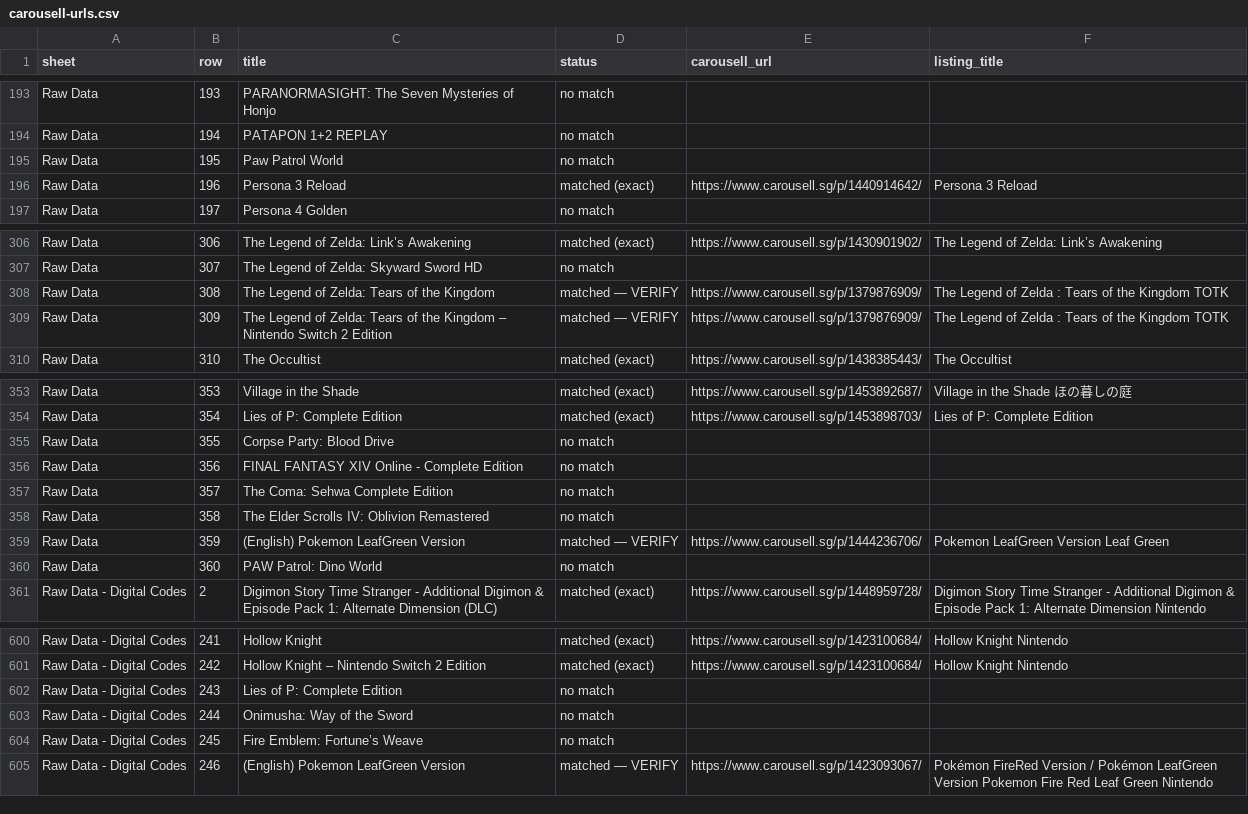
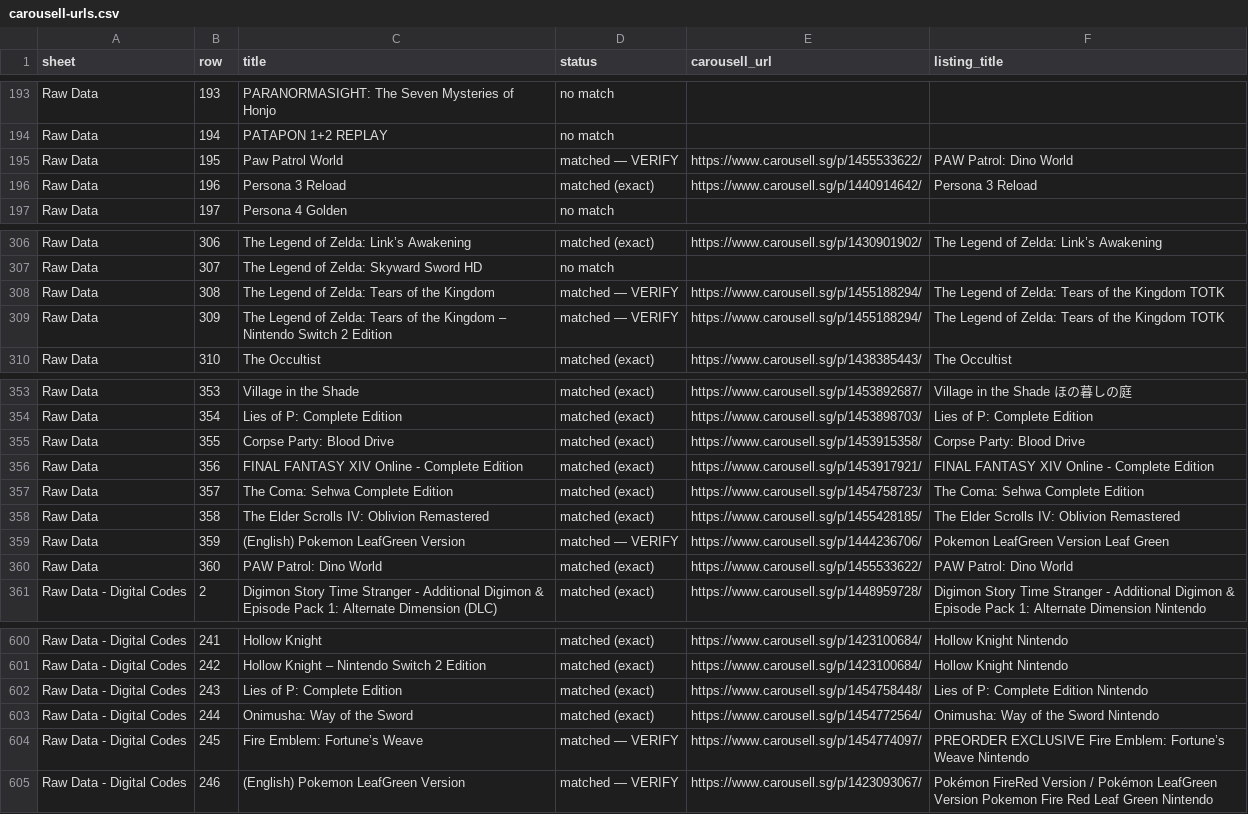
Before and after one commit to imbbloh/game-catalog, a CSV file: carousell-urls.csv, drawn as a sheet; only a part is shown, gaps mark what is left out.

```diff
--- a/carousell-urls.csv
+++ b/carousell-urls.csv
@@ -194,3 +194,3 @@ Raw Data,193,PARANORMASIGHT: The Seven Mysteries of Honjo,no match,,
 Raw Data,194,PATAPON 1+2 REPLAY,no match,,
-Raw Data,195,Paw Patrol World,no match,,
+Raw Data,195,Paw Patrol World,matched — VERIFY,https://www.carousell.sg/p/1455533622/,PAW Patrol: Dino World
 Raw Data,196,Persona 3 Reload,matched (exact),https://www.carousell.sg/p/1440914642/,Persona 3 Reload
@@ -307,4 +307,4 @@ Raw Data,306,The Legend of Zelda: Link’s Awakening,matched (exact),https://www
 Raw Data,307,The Legend of Zelda: Skyward Sword HD,no match,,
-Raw Data,308,The Legend of Zelda: Tears of the Kingdom,matched — VERIFY,https://www.carousell.sg/p/1379876909/,The Legend of Zelda : Tears of the Kingdom TOTK
-Raw Data,309,The Legend of Zelda: Tears of the Kingdom – Nintendo Switch 2 Edition,matched — VERIFY,https://www.carousell.sg/p/1379876909/,The Legend of Zelda : Tears of the Kingdom TOTK
+Raw Data,308,The Legend of Zelda: Tears of the Kingdom,matched — VERIFY,https://www.carousell.sg/p/1455188294/,The Legend of Zelda: Tears of the Kingdom TOTK
+Raw Data,309,The Legend of Zelda: Tears of the Kingdom – Nintendo Switch 2 Edition,matched — VERIFY,https://www.carousell.sg/p/1455188294/,The Legend of Zelda: Tears of the Kingdom TOTK
 Raw Data,310,The Occultist,matched (exact),https://www.carousell.sg/p/1438385443/,The Occultist
@@ -354,8 +354,8 @@ Raw Data,353,Village in the Shade,matched (exact),https://www.carousell.sg/p/145
 Raw Data,354,Lies of P: Complete Edition,matched (exact),https://www.carousell.sg/p/1453898703/,Lies of P: Complete Edition
-Raw Data,355,Corpse Party: Blood Drive,no match,,
-Raw Data,356,FINAL FANTASY XIV Online - Complete Edition,no match,,
-Raw Data,357,The Coma: Sehwa Complete Edition,no match,,
-Raw Data,358,The Elder Scrolls IV: Oblivion Remastered,no match,,
+Raw Data,355,Corpse Party: Blood Drive,matched (exact),https://www.carousell.sg/p/1453915358/,Corpse Party: Blood Drive
+Raw Data,356,FINAL FANTASY XIV Online - Complete Edition,matched (exact),https://www.carousell.sg/p/1453917921/,FINAL FANTASY XIV Online - Complete Edition
+Raw Data,357,The Coma: Sehwa Complete Edition,matched (exact),https://www.carousell.sg/p/1454758723/,The Coma: Sehwa Complete Edition
+Raw Data,358,The Elder Scrolls IV: Oblivion Remastered,matched (exact),https://www.carousell.sg/p/1455428185/,The Elder Scrolls IV: Oblivion Remastered
 Raw Data,359,(English) Pokemon LeafGreen Version,matched — VERIFY,https://www.carousell.sg/p/1444236706/,Pokemon LeafGreen Version Leaf Green
-Raw Data,360,PAW Patrol: Dino World,no match,,
+Raw Data,360,PAW Patrol: Dino World,matched (exact),https://www.carousell.sg/p/1455533622/,PAW Patrol: Dino World
 Raw Data - Digital Codes,2,Digimon Story Time Stranger - Additional Digimon & Episode Pack 1: Alternate Dimension (DLC),matched (exact),https://www.carousell.sg/p/1448959728/,Digimon Story Time Stranger - Additional Digimon & Episode Pack 1: Alternate Dimension Nintendo
@@ -601,5 +601,5 @@ Raw Data - Digital Codes,241,Hollow Knight,matched (exact),https://www.carousell
 Raw Data - Digital Codes,242,Hollow Knight – Nintendo Switch 2 Edition,matched (exact),https://www.carousell.sg/p/1423100684/,Hollow Knight Nintendo
-Raw Data - Digital Codes,243,Lies of P: Complete Edition,no match,,
-Raw Data - Digital Codes,244,Onimusha: Way of the Sword,no match,,
-Raw Data - Digital Codes,245,Fire Emblem: Fortune’s Weave,no match,,
+Raw Data - Digital Codes,243,Lies of P: Complete Edition,matched (exact),https://www.carousell.sg/p/1454758448/,Lies of P: Complete Edition Nintendo
+Raw Data - Digital Codes,244,Onimusha: Way of the Sword,matched (exact),https://www.carousell.sg/p/1454772564/,Onimusha: Way of the Sword Nintendo
+Raw Data - Digital Codes,245,Fire Emblem: Fortune’s Weave,matched — VERIFY,https://www.carousell.sg/p/1454774097/,PREORDER EXCLUSIVE Fire Emblem: Fortune’s Weave Nintendo
 Raw Data - Digital Codes,246,(English) Pokemon LeafGreen Version,matched — VERIFY,https://www.carousell.sg/p/1423093067/,Pokémon FireRed Version / Pokémon LeafGreen Version Pokemon Fire Red Leaf Green Nintendo
```
Also changed, not shown: carousell-unmatched-listings.csv, carousell-urls-digital-codes.tsv, 2 other files.
